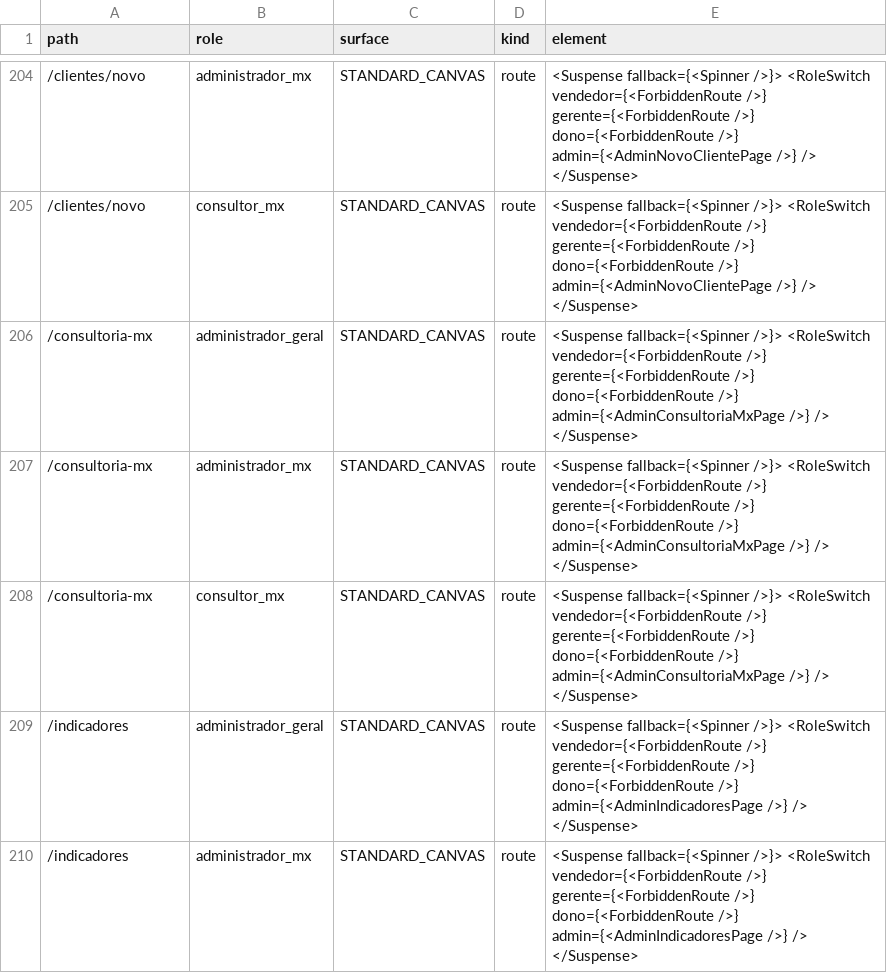
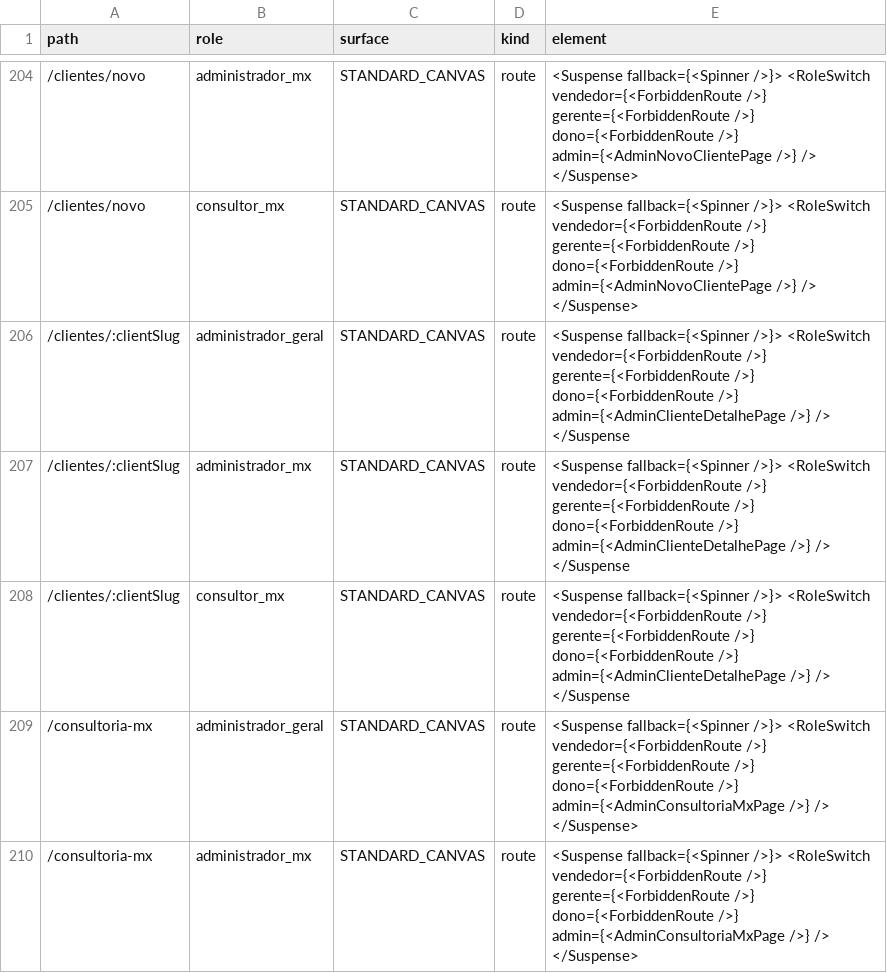
Before and after one commit to pglemos/AutoGestao, a CSV file: artifacts/route-role-inventory/route-role-matrix.csv, drawn as a sheet; only a part is shown, gaps mark what is left out; the shorter side is filled out with more unchanged rows.

```diff
--- a/artifacts/route-role-inventory/route-role-matrix.csv
+++ b/artifacts/route-role-inventory/route-role-matrix.csv
@@ -205,2 +205,5 @@
 "/clientes/novo","consultor_mx","STANDARD_CANVAS","route","<Suspense fallback={<Spinner />}> <RoleSwitch vendedor={<ForbiddenRoute />} gerente={<ForbiddenRoute />} dono={<ForbiddenRoute />} admin={<AdminNovoClientePage />} /> </Suspense>"
+"/clientes/:clientSlug","administrador_geral","STANDARD_CANVAS","route","<Suspense fallback={<Spinner />}> <RoleSwitch vendedor={<ForbiddenRoute />} gerente={<ForbiddenRoute />} dono={<ForbiddenRoute />} admin={<AdminClienteDetalhePage />} /> </Suspense"
+"/clientes/:clientSlug","administrador_mx","STANDARD_CANVAS","route","<Suspense fallback={<Spinner />}> <RoleSwitch vendedor={<ForbiddenRoute />} gerente={<ForbiddenRoute />} dono={<ForbiddenRoute />} admin={<AdminClienteDetalhePage />} /> </Suspense"
+"/clientes/:clientSlug","consultor_mx","STANDARD_CANVAS","route","<Suspense fallback={<Spinner />}> <RoleSwitch vendedor={<ForbiddenRoute />} gerente={<ForbiddenRoute />} dono={<ForbiddenRoute />} admin={<AdminClienteDetalhePage />} /> </Suspense"
 "/consultoria-mx","administrador_geral","STANDARD_CANVAS","route","<Suspense fallback={<Spinner />}> <RoleSwitch vendedor={<ForbiddenRoute />} gerente={<ForbiddenRoute />} dono={<ForbiddenRoute />} admin={<AdminConsultoriaMxPage />} /> </Suspense>"
```
Also changed, not shown: 7 other files.
